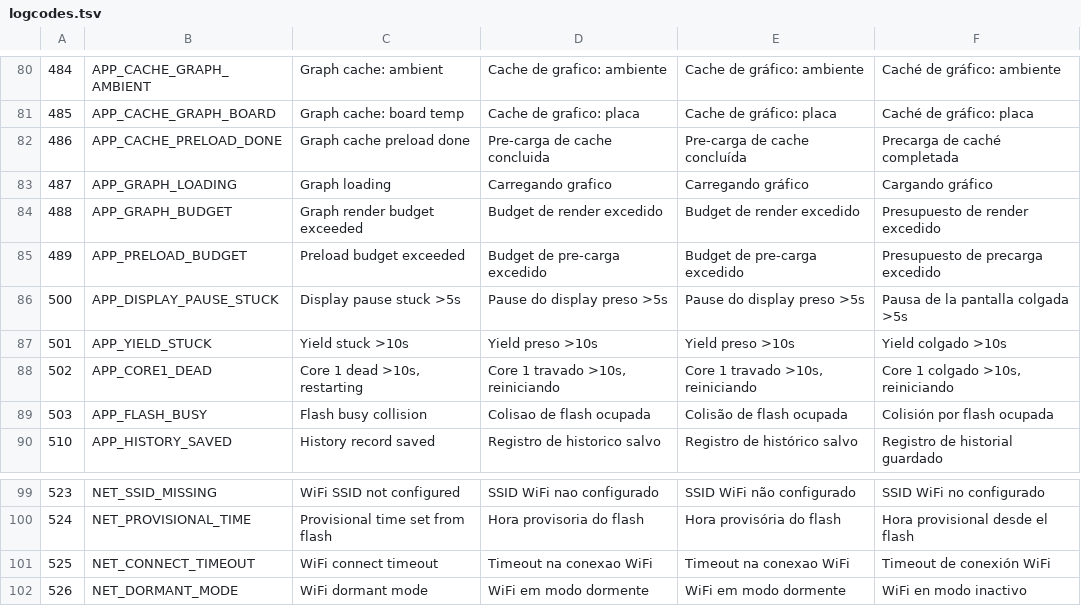
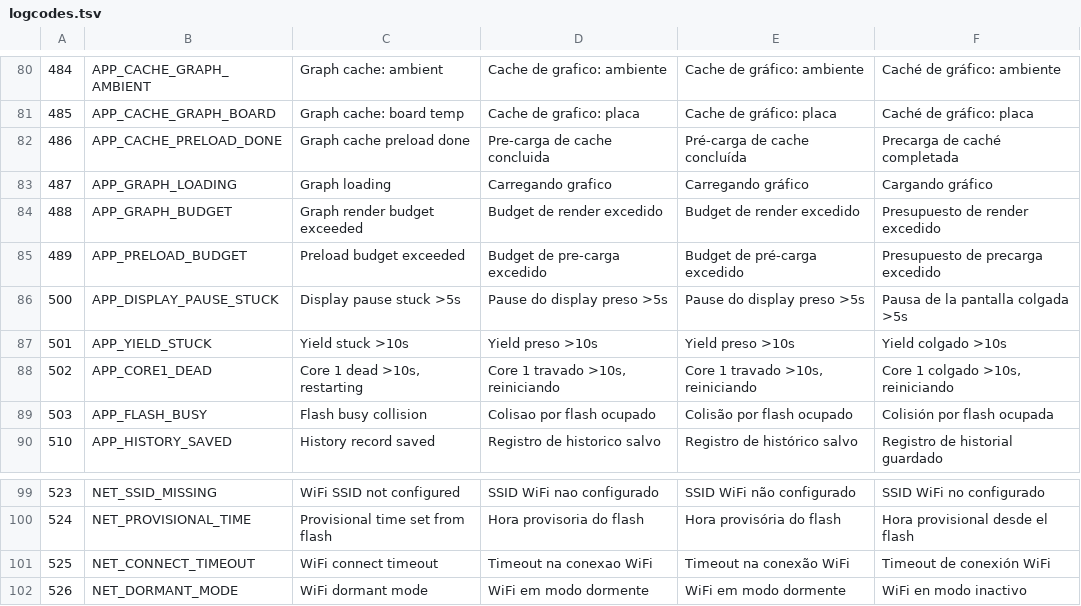
Before and after one commit to angeloINTJ/simut, a TSV file: tools/logcodes.tsv, drawn as a sheet; only a part is shown, gaps mark what is left out.

Commit message:
fix(i18n): close what an audit of every translation entry turned up
Both packs were audited entry by entry against the sources of truth: the
LangKey enum for @DICT, tools/logcodes.tsv for @LOGCODES, every TRL()
literal under src/ for @TRL, and every data-i18n / t() consumer in WebUI.h
AND the two pages that moved to LittleFS for @WEBDICT.

@TRL is keyed by a hash of the ENGLISH string, so editing the English
orphans the translation silently — the lookup misses, the line comes out in
English, nothing is logged. Three such orphans were carrying dead text and
one live literal ("Chpass Rejected: Weak/Invalid Input") had no entry at
all.

@WEBDICT was missing five keys the browser actually asks for, including the
TLS-without-validation warning and the whole one-time-password dialog —
security-relevant text that fell back to English. Eighteen other keys had
no consumer anywhere in the repo and were spending bytes against a ceiling
es-ES sits 4% under.

Content fixes, not just coverage:
  - es-ES said "Historico"/"Reter"/"resetada" — Portuguese leaking into
    Spanish, where the same packs use Historial/Retener/restablecida
  - "Fallo la subida"/"Fallo la validacion" wanted the verb, "Falló"
  - Spanish exclamations were missing the opening mark; the TFT fonts do
    carry U+00A1 and U+00BF, checked glyph by glyph before adding them
  - pt-BR: "indisponivel", "conexao", "Pre-carga", "Apply falhou", and a
    "Colisão de flash ocupada" that the Spanish row already had right
  - the pt-BR @LICENSE was left half-accented by the historical generator,
    down to "E concedida" for "É concedida" — a conjunction where the verb
    belongs. Invisible on the TFT, which unaccents that screen, but this is
    the text that ships.

Both packs shrank while gaining entries: pt-BR 30405 -> 30000 B, es-ES
31770 -> 31382 B.

Four @DICT slots (TR_TEMP_MIN/MAX, TR_HUM_MIN/MAX) read as untranslated in
es-ES and were deliberately left alone: nothing draws them since alarm rows
moved to channelLabel() + MIN/MAX. They stay because @DICT is positional.

Verified on the rig: pack installed over /api/upload, device rebooted, and
/api/lang now serves 427 keys with the five additions present; the live log
shows @LOGCODES and @TRL resolving in Portuguese.

```diff
--- a/tools/logcodes.tsv
+++ b/tools/logcodes.tsv
@@ -81,6 +81,6 @@
 485	APP_CACHE_GRAPH_BOARD	Graph cache: board temp	Cache de grafico: placa	Cache de gráfico: placa	Caché de gráfico: placa
-486	APP_CACHE_PRELOAD_DONE	Graph cache preload done	Pre-carga de cache concluida	Pre-carga de cache concluída	Precarga de caché completada
+486	APP_CACHE_PRELOAD_DONE	Graph cache preload done	Pre-carga de cache concluida	Pré-carga de cache concluída	Precarga de caché completada
 487	APP_GRAPH_LOADING	Graph loading	Carregando grafico	Carregando gráfico	Cargando gráfico
 488	APP_GRAPH_BUDGET	Graph render budget exceeded	Budget de render excedido	Budget de render excedido	Presupuesto de render excedido
-489	APP_PRELOAD_BUDGET	Preload budget exceeded	Budget de pre-carga excedido	Budget de pre-carga excedido	Presupuesto de precarga excedido
+489	APP_PRELOAD_BUDGET	Preload budget exceeded	Budget de pre-carga excedido	Budget de pré-carga excedido	Presupuesto de precarga excedido
 500	APP_DISPLAY_PAUSE_STUCK	Display pause stuck >5s	Pause do display preso >5s	Pause do display preso >5s	Pausa de la pantalla colgada >5s
@@ -88,3 +88,3 @@
 502	APP_CORE1_DEAD	Core 1 dead >10s, restarting	Core 1 travado >10s, reiniciando	Core 1 travado >10s, reiniciando	Core 1 colgado >10s, reiniciando
-503	APP_FLASH_BUSY	Flash busy collision	Colisao de flash ocupada	Colisão de flash ocupada	Colisión por flash ocupada
+503	APP_FLASH_BUSY	Flash busy collision	Colisao por flash ocupado	Colisão por flash ocupado	Colisión por flash ocupada
 510	APP_HISTORY_SAVED	History record saved	Registro de historico salvo	Registro de histórico salvo	Registro de historial guardado
@@ -100,3 +100,3 @@
 524	NET_PROVISIONAL_TIME	Provisional time set from flash	Hora provisoria do flash	Hora provisória do flash	Hora provisional desde el flash
-525	NET_CONNECT_TIMEOUT	WiFi connect timeout	Timeout na conexao WiFi	Timeout na conexao WiFi	Timeout de conexión WiFi
+525	NET_CONNECT_TIMEOUT	WiFi connect timeout	Timeout na conexao WiFi	Timeout na conexão WiFi	Timeout de conexión WiFi
 526	NET_DORMANT_MODE	WiFi dormant mode	WiFi em modo dormente	WiFi em modo dormente	WiFi en modo inactivo
```
Also changed, not shown: 5 other files.
